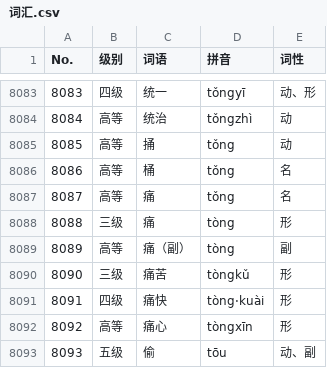
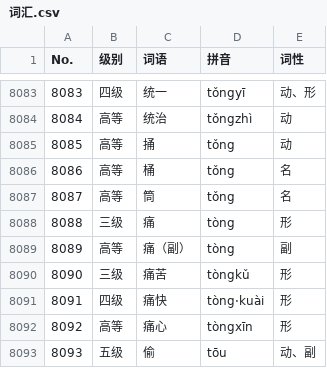
Before and after one commit to shawkynasr/HSK-official-Query-System, a CSV file: 词汇.csv, drawn as a sheet; only a part is shown, gaps mark what is left out.

Commit message:
Update 词汇.csv
8087：痛 to 筒

```diff
--- a/词汇.csv
+++ b/词汇.csv
@@ -8086,3 +8086,3 @@ No.,级别,词语,拼音,词性
 8086,高等,桶,tǒng,名
-8087,高等,痛,tǒng,名
+8087,高等,筒,tǒng,名
 8088,三级,痛,tòng,形
```
